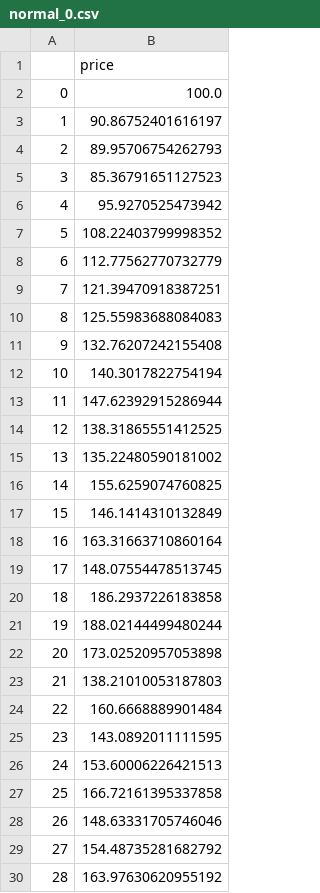
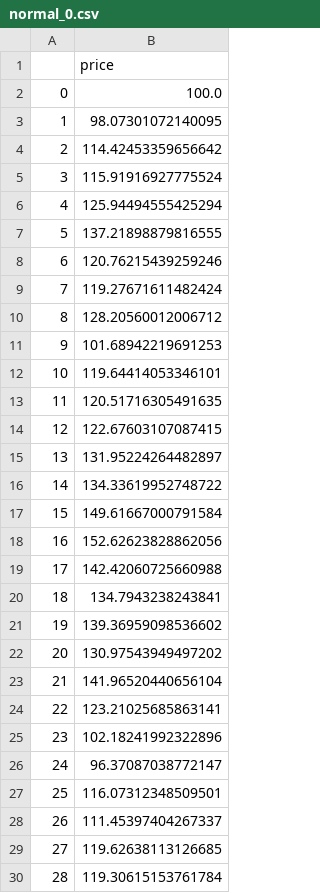
Before and after one commit to flindt/portaPrince, a CSV file: portaPrince/tddSrc/data/random/normal_0.csv, drawn as a sheet; only a part is shown; the diff covers the shown part only.

```diff
--- a/portaPrince/tddSrc/data/random/normal_0.csv
+++ b/portaPrince/tddSrc/data/random/normal_0.csv
@@ -2,29 +2,29 @@
 0	100.0
-1	90.86752401616197
-2	89.95706754262793
-3	85.36791651127523
-4	95.9270525473942
-5	108.22403799998352
-6	112.77562770732779
-7	121.39470918387251
-8	125.55983688084083
-9	132.76207242155408
-10	140.3017822754194
-11	147.62392915286944
-12	138.31865551412525
-13	135.22480590181002
-14	155.6259074760825
-15	146.1414310132849
-16	163.31663710860164
-17	148.07554478513745
-18	186.2937226183858
-19	188.02144499480244
-20	173.02520957053898
-21	138.21010053187803
-22	160.6668889901484
-23	143.0892011111595
-24	153.60006226421513
-25	166.72161395337858
-26	148.63331705746046
-27	154.48735281682792
-28	163.97630620955192
+1	98.07301072140095
+2	114.42453359656642
+3	115.91916927775524
+4	125.94494555425294
+5	137.21898879816555
+6	120.76215439259246
+7	119.27671611482424
+8	128.20560012006712
+9	101.68942219691253
+10	119.64414053346101
+11	120.51716305491635
+12	122.67603107087415
+13	131.95224264482897
+14	134.33619952748722
+15	149.61667000791584
+16	152.62623828862056
+17	142.42060725660988
+18	134.7943238243841
+19	139.36959098536602
+20	130.97543949497202
+21	141.96520440656104
+22	123.21025685863141
+23	102.18241992322896
+24	96.37087038772147
+25	116.07312348509501
+26	111.45397404267337
+27	119.62638113126685
+28	119.30615153761784
```
Also changed, not shown: 71 edited cells elsewhere in this file, portaPrince/tddSrc/data/random/normal_1.csv, portaPrince/tddSrc/data/random/normal_4.csv, 10 other files.
